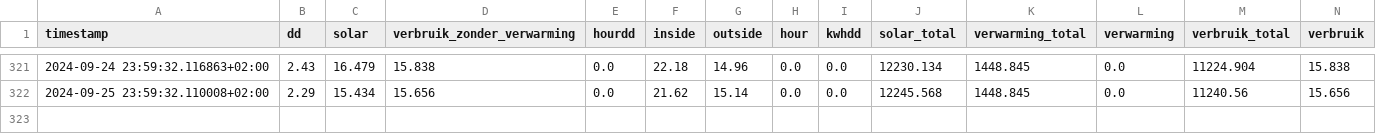
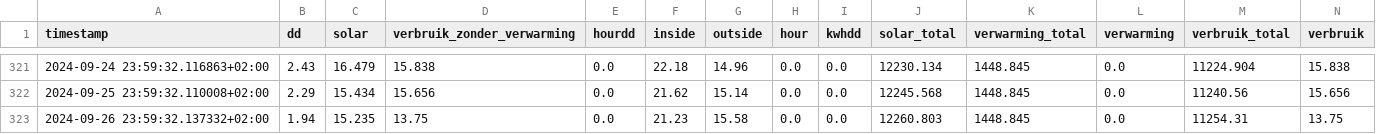
Before and after one commit to gieljnssns/My-Hassio-config, a CSV file: config/prediction.csv, drawn as a sheet; only a part is shown, gaps mark what is left out; the diff names each change by its address in the sheet, - before the commit and + after, or states it on an @@ line.

Commit message:
prediction

```diff
--- a/config/prediction.csv
+++ b/config/prediction.csv
+row 323: 2024-09-26 23:59:32.137332+02:00 | 1.94 | 15.235 | 13.75 | 0.0 | 21.23 | 15.58 | 0.0 | 0.0 | 12260.803 | 1448.845 | 0.0 | 11254.31 | 13.75
```
